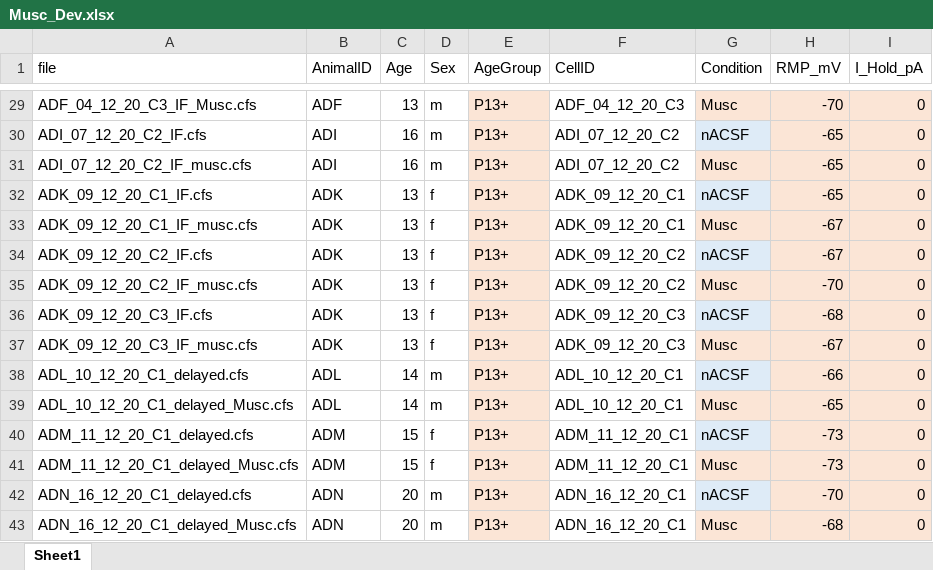
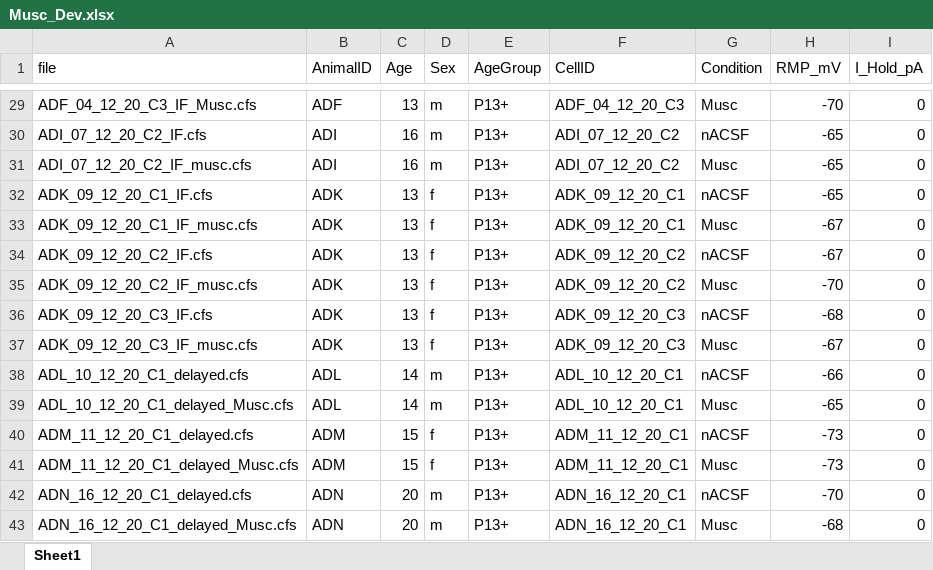
Before and after one commit to Brownstone-lab/KV2_paper_Allfiles_for_jupyterNB, an Excel workbook: Musc_Dev.xlsx, sheet Sheet1, drawn as a sheet; only a part is shown, gaps mark what is left out; values as stored, in another font and other column widths than the file's, no borders; the diff covers the shown part only; the diff names each change by its address in the sheet, - before the commit and + after, or states it on an @@ line.

```diff
--- a/Musc_Dev.xlsx (sheet Sheet1)
+++ b/Musc_Dev.xlsx (sheet Sheet1)
-E29:E43 fill: #FBE5D6
+E29:E43 fill: none
-G29:I29 fill: #FBE5D6
+G29:I29 fill: none
-G30 fill: #DEEBF7
+G30 fill: none
-H30:I30 fill: #FBE5D6
+H30:I30 fill: none
-G31:I31 fill: #FBE5D6
+G31:I31 fill: none
-G32 fill: #DEEBF7
+G32 fill: none
-H32:I32 fill: #FBE5D6
+H32:I32 fill: none
-G33:I33 fill: #FBE5D6
+G33:I33 fill: none
-G34 fill: #DEEBF7
+G34 fill: none
-H34:I34 fill: #FBE5D6
+H34:I34 fill: none
-G35:I35 fill: #FBE5D6
+G35:I35 fill: none
-G36 fill: #DEEBF7
+G36 fill: none
-H36:I36 fill: #FBE5D6
+H36:I36 fill: none
-G37:I37 fill: #FBE5D6
+G37:I37 fill: none
-G38 fill: #DEEBF7
+G38 fill: none
-H38:I38 fill: #FBE5D6
+H38:I38 fill: none
-G39:I39 fill: #FBE5D6
+G39:I39 fill: none
-G40 fill: #DEEBF7
+G40 fill: none
-H40:I40 fill: #FBE5D6
+H40:I40 fill: none
-G41:I41 fill: #FBE5D6
+G41:I41 fill: none
-G42 fill: #DEEBF7
+G42 fill: none
-H42:I42 fill: #FBE5D6
+H42:I42 fill: none
-G43:I43 fill: #FBE5D6
+G43:I43 fill: none
```
Also changed, not shown: cell formats elsewhere in this sheet, ChATcre_grip_strength.xlsx, 1 other file.
